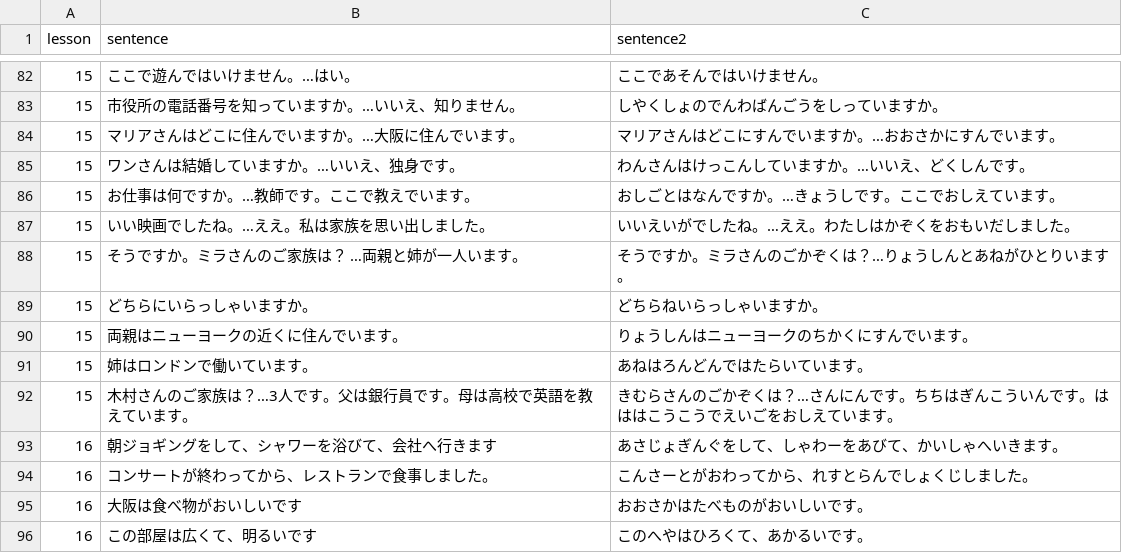
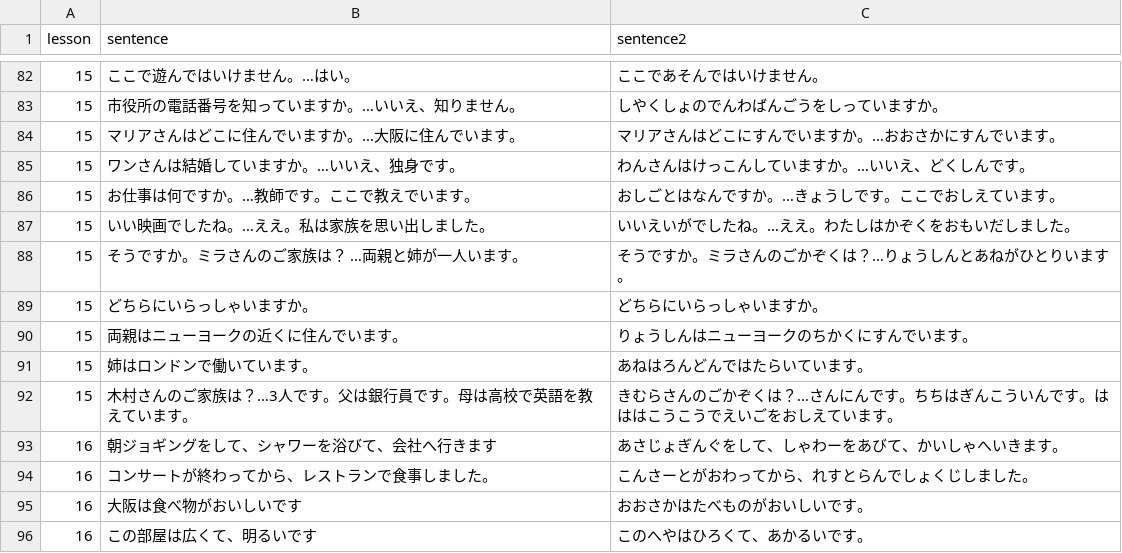
Before and after one commit to hillerliao/img, a CSV file: sentences.csv, drawn as a sheet; only a part is shown, gaps mark what is left out.

Commit message:
Update sentences.csv

```diff
--- a/sentences.csv
+++ b/sentences.csv
@@ -88,3 +88,3 @@ lesson, sentence,sentence2
 15,そうですか。ミラさんのご家族は？　…両親と姉が一人います。,そうですか。ミラさんのごかぞくは？…りょうしんとあねがひとりいます。
-15,どちらにいらっしゃいますか。,どちらねいらっしゃいますか。
+15,どちらにいらっしゃいますか。,どちらにいらっしゃいますか。
 15,両親はニューヨークの近くに住んでいます。,りょうしんはニューヨークのちかくにすんでいます。
```
